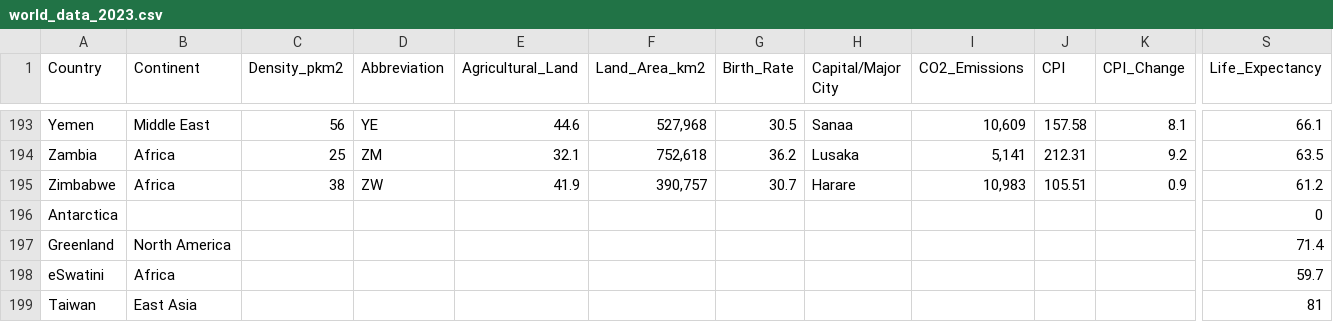
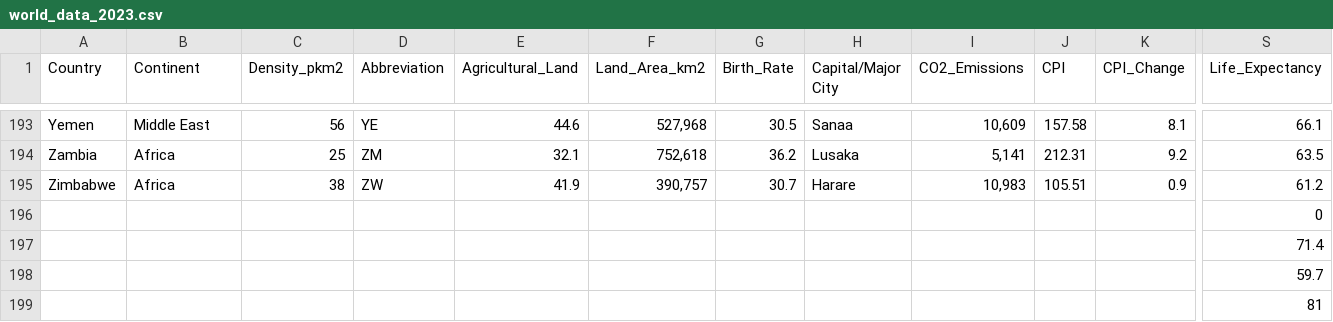
Before and after one commit to jsoh0011/FIT3179_Vis2, a CSV file: data/world_data_2023.csv, drawn as a sheet; only a part is shown, gaps mark what is left out; removed rows and columns are numbered as before the commit, all else as after; rows hold the shown columns only; the diff names each change by its address in the sheet, - before the commit and + after, or states it on an @@ line.

Commit message:
Add files via upload

```diff
--- a/data/world_data_2023.csv
+++ b/data/world_data_2023.csv
-A196 (Country): Antarctica
+A196 (Country): (empty)
-row 197: Greenland | North America |  |  |  |  |  |  |  |  |  | 71.4
-row 198: eSwatini | Africa |  |  |  |  |  |  |  |  |  | 59.7
-row 199: Taiwan | East Asia |  |  |  |  |  |  |  |  |  | 81
+row 197:  |  |  |  |  |  |  |  |  |  |  | 71.4
+row 198:  |  |  |  |  |  |  |  |  |  |  | 59.7
+row 199:  |  |  |  |  |  |  |  |  |  |  | 81
```
